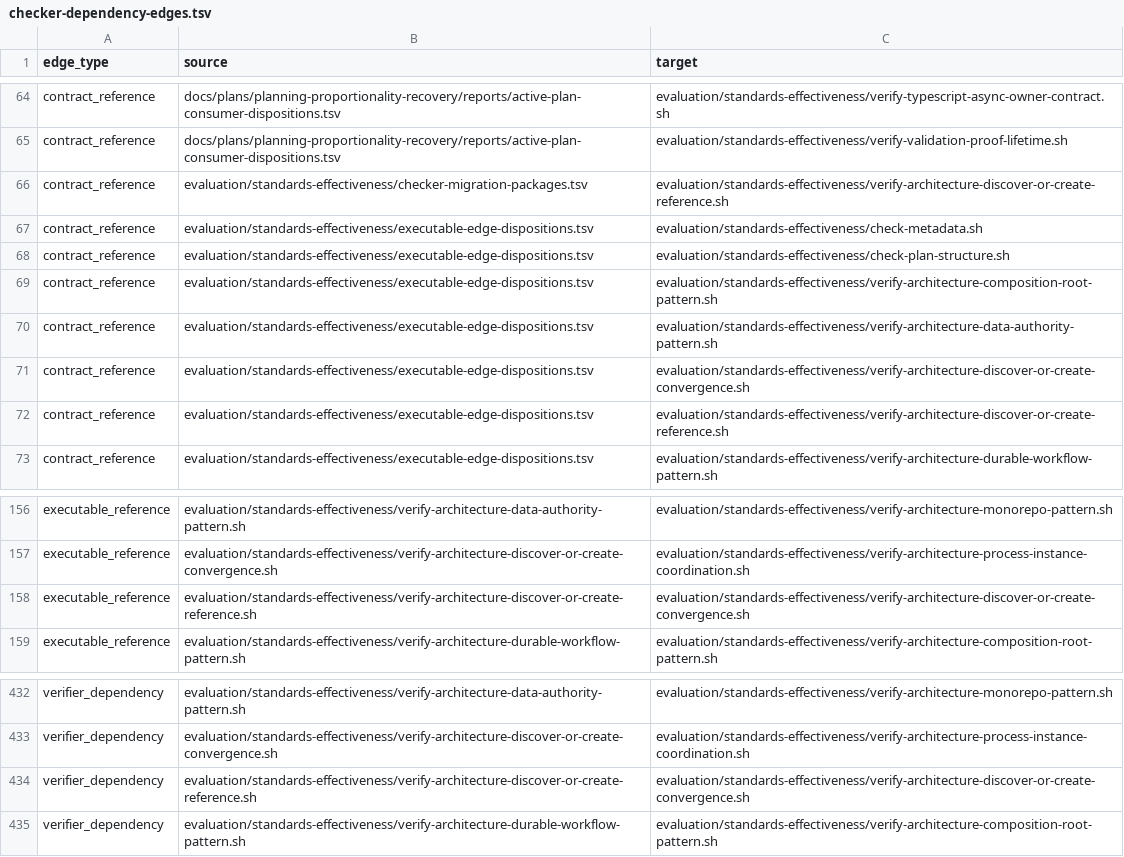
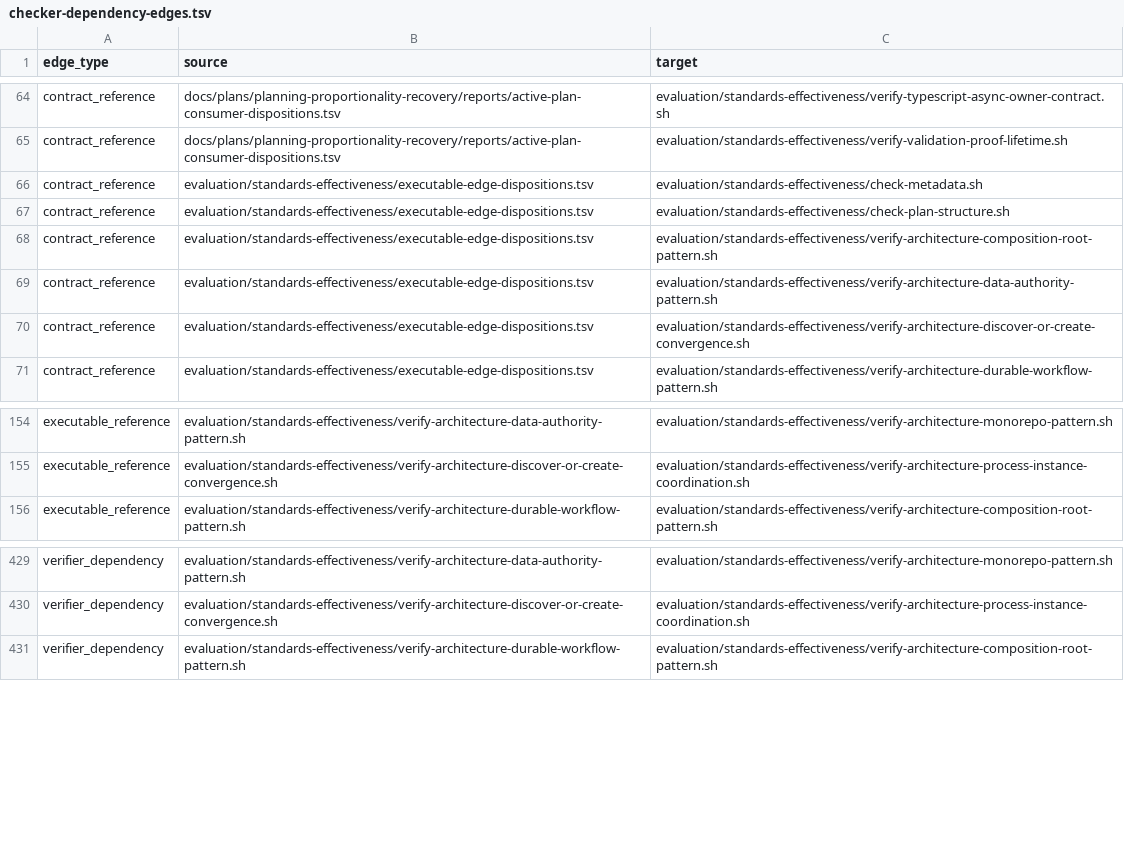
Before and after one commit to MrScripty/Coding-Standards, a TSV file: evaluation/standards-effectiveness/generated/checker-dependency-edges.tsv, drawn as a sheet; only a part is shown, gaps mark what is left out.

Commit message:
feat(verification): migrate architecture reference closure
Replace the Architecture discover-or-create reference Bash checker with a registered declarative suite covering typed mechanism decisions, conditional reference requirements, prohibited legacy defaults, and exact STD-0104/STD-0105 dispositions.

Preserve convergence as an independent retained gate, transfer historical edge evidence to the suite, regenerate the frozen graph, and record M6-I32 acceptance at train order 147.

Verification: 35 graph tests; 326 verifier tests; 179 declarative suites; five mutation families; complete checkpoint with 93 retained Bash checkers.

```diff
--- a/evaluation/standards-effectiveness/generated/checker-dependency-edges.tsv
+++ b/evaluation/standards-effectiveness/generated/checker-dependency-edges.tsv
@@ -65,3 +65,2 @@ contract_reference	docs/plans/planning-proportionality-recovery/reports/active-p
 contract_reference	docs/plans/planning-proportionality-recovery/reports/active-plan-consumer-dispositions.tsv	evaluation/standards-effectiveness/verify-validation-proof-lifetime.sh
-contract_reference	evaluation/standards-effectiveness/checker-migration-packages.tsv	evaluation/standards-effectiveness/verify-architecture-discover-or-create-reference.sh
 contract_reference	evaluation/standards-effectiveness/executable-edge-dispositions.tsv	evaluation/standards-effectiveness/check-metadata.sh
@@ -71,3 +70,2 @@ contract_reference	evaluation/standards-effectiveness/executable-edge-dispositio
 contract_reference	evaluation/standards-effectiveness/executable-edge-dispositions.tsv	evaluation/standards-effectiveness/verify-architecture-discover-or-create-convergence.sh
-contract_reference	evaluation/standards-effectiveness/executable-edge-dispositions.tsv	evaluation/standards-effectiveness/verify-architecture-discover-or-create-reference.sh
 contract_reference	evaluation/standards-effectiveness/executable-edge-dispositions.tsv	evaluation/standards-effectiveness/verify-architecture-durable-workflow-pattern.sh
@@ -157,3 +155,2 @@ executable_reference	evaluation/standards-effectiveness/verify-architecture-data
 executable_reference	evaluation/standards-effectiveness/verify-architecture-discover-or-create-convergence.sh	evaluation/standards-effectiveness/verify-architecture-process-instance-coordination.sh
-executable_reference	evaluation/standards-effectiveness/verify-architecture-discover-or-create-reference.sh	evaluation/standards-effectiveness/verify-architecture-discover-or-create-convergence.sh
 executable_reference	evaluation/standards-effectiveness/verify-architecture-durable-workflow-pattern.sh	evaluation/standards-effectiveness/verify-architecture-composition-root-pattern.sh
@@ -433,3 +430,2 @@ verifier_dependency	evaluation/standards-effectiveness/verify-architecture-data-
 verifier_dependency	evaluation/standards-effectiveness/verify-architecture-discover-or-create-convergence.sh	evaluation/standards-effectiveness/verify-architecture-process-instance-coordination.sh
-verifier_dependency	evaluation/standards-effectiveness/verify-architecture-discover-or-create-reference.sh	evaluation/standards-effectiveness/verify-architecture-discover-or-create-convergence.sh
 verifier_dependency	evaluation/standards-effectiveness/verify-architecture-durable-workflow-pattern.sh	evaluation/standards-effectiveness/verify-architecture-composition-root-pattern.sh
```
Also changed, not shown: evaluation/standards-effectiveness/checker-migration-packages.tsv, evaluation/standards-effectiveness/executable-edge-dispositions.tsv, 12 other files.
